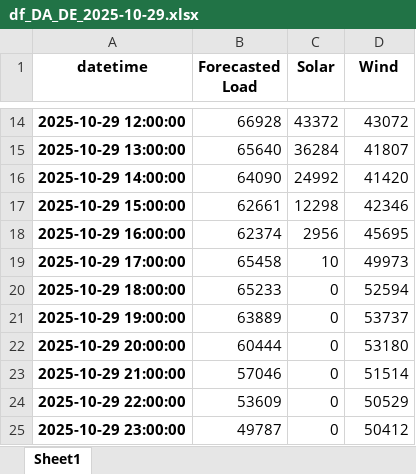
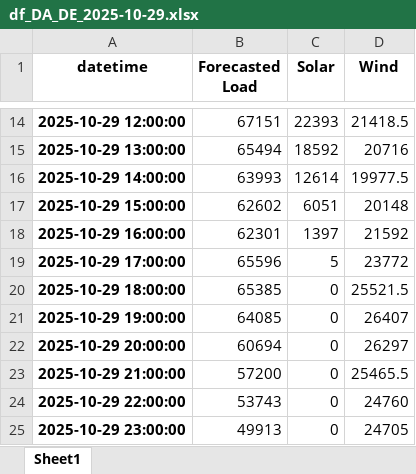
Before and after one commit to ecocreusersb/test_day_ahead, an Excel workbook: forecast_DE/df_DA_DE_2025-10-29.xlsx, sheet Sheet1, drawn as a sheet; only a part is shown, gaps mark what is left out; values as stored, in another font and other column widths than the file's, no borders; the diff covers the shown part only; the diff names each change by its address in the sheet, - before the commit and + after, or states it on an @@ line.

Commit message:
Aggiornamento forecast DA 2025-10-29

```diff
--- a/forecast_DE/df_DA_DE_2025-10-29.xlsx (sheet Sheet1)
+++ b/forecast_DE/df_DA_DE_2025-10-29.xlsx (sheet Sheet1)
-B14 (Forecasted Load): 66928
+B14 (Forecasted Load): 67151
-C14 (Solar): 43372
+C14 (Solar): 22393
-D14 (Wind): 43072
+D14 (Wind): 21418.5
-B15 (Forecasted Load): 65640
+B15 (Forecasted Load): 65494
-C15 (Solar): 36284
+C15 (Solar): 18592
-D15 (Wind): 41807
+D15 (Wind): 20716
-B16 (Forecasted Load): 64090
+B16 (Forecasted Load): 63993
-C16 (Solar): 24992
+C16 (Solar): 12614
-D16 (Wind): 41420
+D16 (Wind): 19977.5
-B17 (Forecasted Load): 62661
+B17 (Forecasted Load): 62602
-C17 (Solar): 12298
+C17 (Solar): 6051
-D17 (Wind): 42346
+D17 (Wind): 20148
-B18 (Forecasted Load): 62374
+B18 (Forecasted Load): 62301
-C18 (Solar): 2956
+C18 (Solar): 1397
-D18 (Wind): 45695
+D18 (Wind): 21592
-B19 (Forecasted Load): 65458
+B19 (Forecasted Load): 65596
-C19 (Solar): 10
+C19 (Solar): 5
-D19 (Wind): 49973
+D19 (Wind): 23772
-B20 (Forecasted Load): 65233
+B20 (Forecasted Load): 65385
-D20 (Wind): 52594
+D20 (Wind): 25521.5
-B21 (Forecasted Load): 63889
+B21 (Forecasted Load): 64085
-D21 (Wind): 53737
+D21 (Wind): 26407
-B22 (Forecasted Load): 60444
+B22 (Forecasted Load): 60694
-D22 (Wind): 53180
+D22 (Wind): 26297
-B23 (Forecasted Load): 57046
+B23 (Forecasted Load): 57200
-D23 (Wind): 51514
+D23 (Wind): 25465.5
-B24 (Forecasted Load): 53609
+B24 (Forecasted Load): 53743
-D24 (Wind): 50529
+D24 (Wind): 24760
-B25 (Forecasted Load): 49787
+B25 (Forecasted Load): 49913
-D25 (Wind): 50412
+D25 (Wind): 24705
```
Also changed, not shown: 30 edited cells elsewhere in this sheet.
